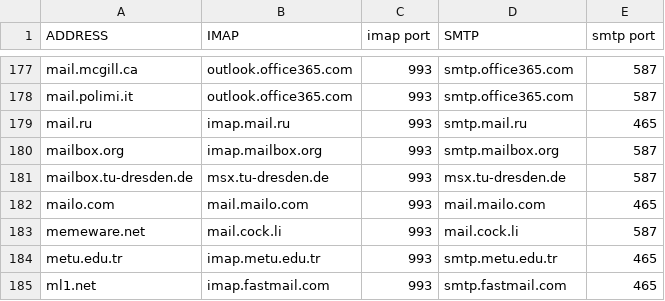
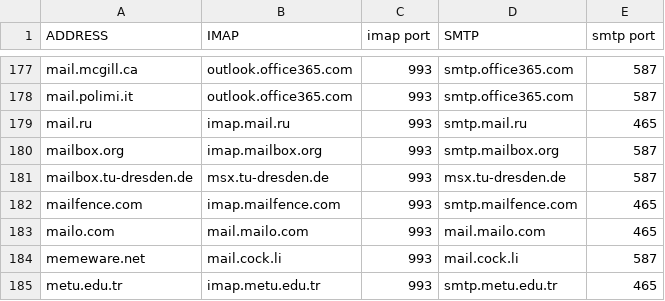
Before and after one commit to archive-of-deleted-repositories/jamesob__mutt-wizard, a CSV file: share/domains.csv, drawn as a sheet; only a part is shown, gaps mark what is left out; the shorter side is filled out with more unchanged rows; the diff names each change by its address in the sheet, - before the commit and + after, or states it on an @@ line.

Commit message:
Add Mailfence (#396)

```diff
--- a/share/domains.csv
+++ b/share/domains.csv
+row 182: mailfence.com | imap.mailfence.com | 993 | smtp.mailfence.com | 465
```
